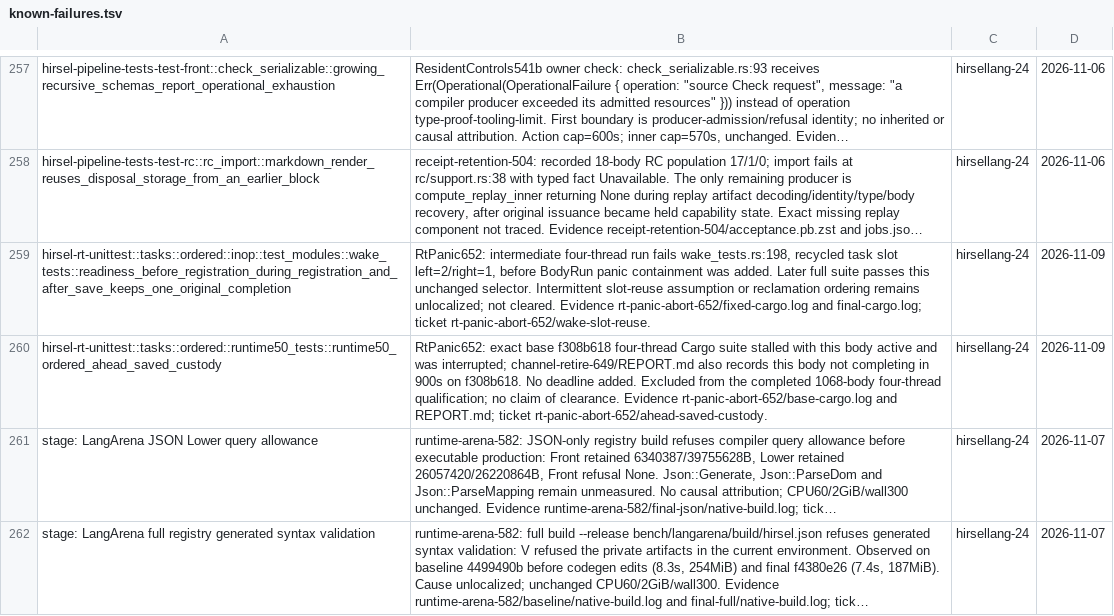
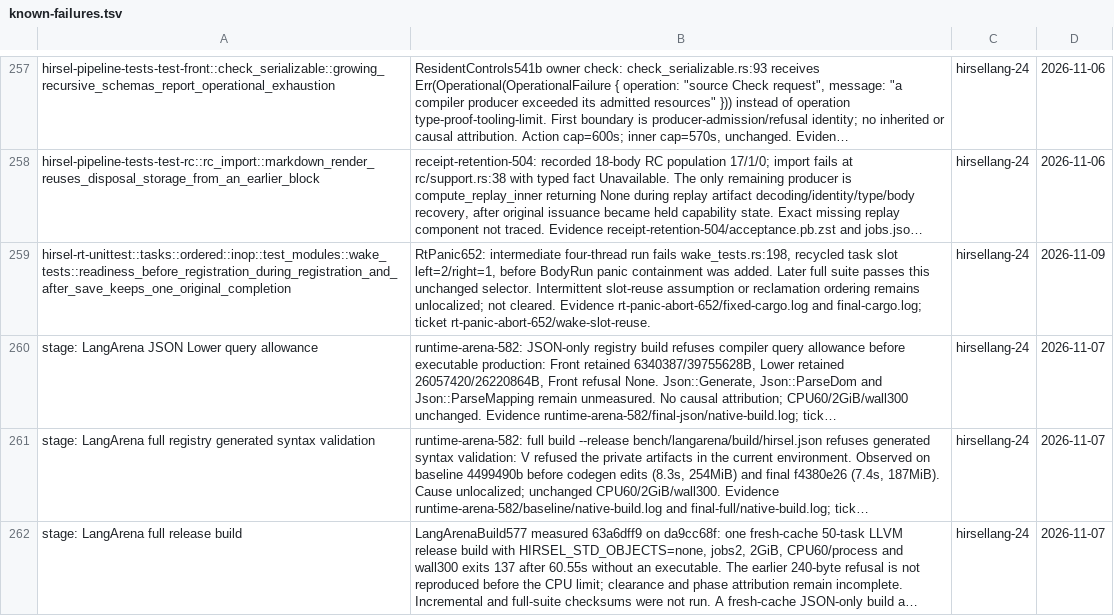
Before and after one commit to SamGalanakis/hirsel, a TSV file: tools/known-failures.tsv, drawn as a sheet; only a part is shown, gaps mark what is left out; the shorter side is filled out with more unchanged rows; long unchanged cells end in …; the diff names each change by its address in the sheet, - before the commit and + after, or states it on an @@ line.

Commit message:
Suspend the ordered-ahead fixtures' private-start wait instead of spinning
The counted fixture busy-waited with sched_yield while its private start was
unadopted, keeping its worker. With every worker held by a waiting child the
parent that adopts them never ran, and runtime50_ordered_ahead_saved_custody
hung for the full outer bound. Wait through ahead::barrier, as the runtime's
own waits do.

a_second_real_frame_runs_before_its_spawn_is_admitted_and_is_adopted_once
needs two permits at once while other tests set the process-wide compute grant
to one; run it in its own process with a grant of four.

The case passes again, so drop its known-failures row.

```diff
--- a/tools/known-failures.tsv
+++ b/tools/known-failures.tsv
-row 260: hirsel-rt-unittest::tasks::ordered::runtime50_tests::runtime50_ordered_ahead_saved_custody | RtPanic652: exact base f308b618 four-thread Cargo suite stalled with this body active and was interrupted; channel-retire-649/REPORT.md also records this body not completing in 900s on f308b618. No deadline added. Excluded from the completed 1068-body four-thread qualification; no claim of clearance. Evidence rt-panic-abort-652/base-cargo.log and REPORT.md; ticket rt-panic-abort-652/ahead-saved-custody. | hirsellang-24 | 2026-11-09
```
Also changed, not shown: 2 other files.
